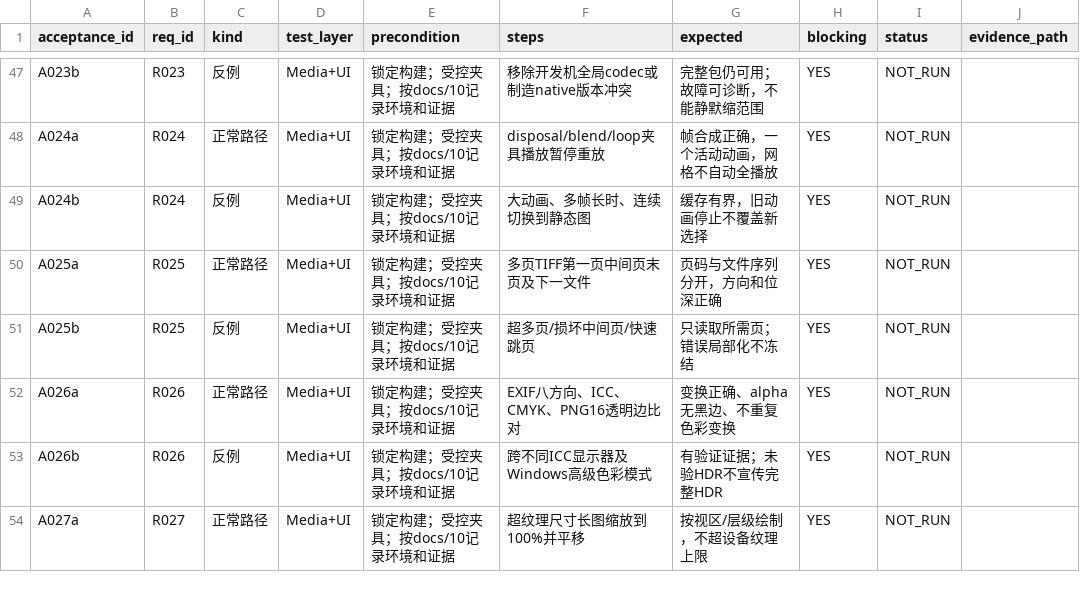
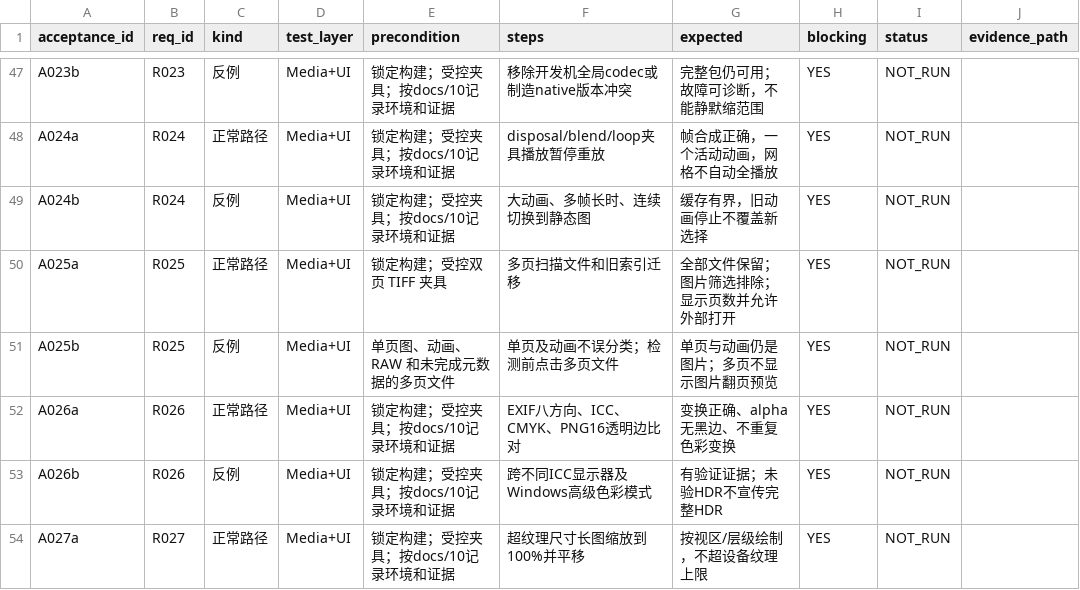
Before and after one commit to Liu-Bot24/FolderLens, a CSV file: planning/acceptance.csv, drawn as a sheet; only a part is shown, gaps mark what is left out.

```diff
--- a/planning/acceptance.csv
+++ b/planning/acceptance.csv
@@ -49,4 +49,4 @@
 "A024b","R024","反例","Media+UI","锁定构建；受控夹具；按docs/10记录环境和证据","大动画、多帧长时、连续切换到静态图","缓存有界，旧动画停止不覆盖新选择","YES","NOT_RUN",""
-"A025a","R025","正常路径","Media+UI","锁定构建；受控夹具；按docs/10记录环境和证据","多页TIFF第一页中间页末页及下一文件","页码与文件序列分开，方向和位深正确","YES","NOT_RUN",""
-"A025b","R025","反例","Media+UI","锁定构建；受控夹具；按docs/10记录环境和证据","超多页/损坏中间页/快速跳页","只读取所需页；错误局部化不冻结","YES","NOT_RUN",""
+"A025a","R025","正常路径","Media+UI","锁定构建；受控双页 TIFF 夹具","多页扫描文件和旧索引迁移","全部文件保留；图片筛选排除；显示页数并允许外部打开","YES","NOT_RUN",""
+"A025b","R025","反例","Media+UI","单页图、动画、RAW 和未完成元数据的多页文件","单页及动画不误分类；检测前点击多页文件","单页与动画仍是图片；多页不显示图片翻页预览","YES","NOT_RUN",""
 "A026a","R026","正常路径","Media+UI","锁定构建；受控夹具；按docs/10记录环境和证据","EXIF八方向、ICC、CMYK、PNG16透明边比对","变换正确、alpha无黑边、不重复色彩变换","YES","NOT_RUN",""
```
Also changed, not shown: planning/format-matrix.csv, planning/requirements.csv, 20 other files.
